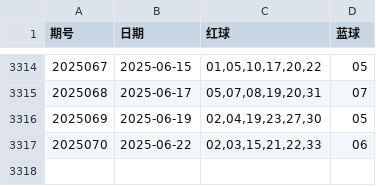
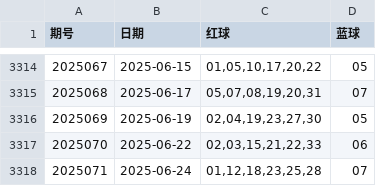
Before and after one commit to LJQ-HUB-cmyk/SSQLightGBM-SVC-V0.0, a CSV file: shuangseqiu.csv, drawn as a sheet; only a part is shown, gaps mark what is left out; the diff names each change by its address in the sheet, - before the commit and + after, or states it on an @@ line.

```diff
--- a/shuangseqiu.csv
+++ b/shuangseqiu.csv
+row 3318: 2025071 | 2025-06-24 | 01,12,18,23,25,28 | 07
```
Also changed, not shown: 3 other files.
